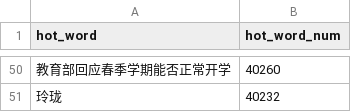
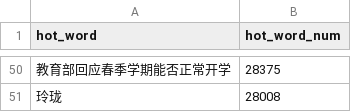
Before and after one commit to wuwe1/weibo-trends-archive, a CSV file: weibo-trends.csv, drawn as a sheet; only a part is shown, gaps mark what is left out; the diff covers the shown part only.

```diff
--- a/weibo-trends.csv
+++ b/weibo-trends.csv
@@ -50,2 +50,2 @@
-"教育部回应春季学期能否正常开学","40260"
-"玲珑","40232"
+"教育部回应春季学期能否正常开学","28375"
+"玲珑","28008"
```
Also changed, not shown: 16 added rows, 16 removed rows and 32 edited cells elsewhere in this file, 1 other file.
